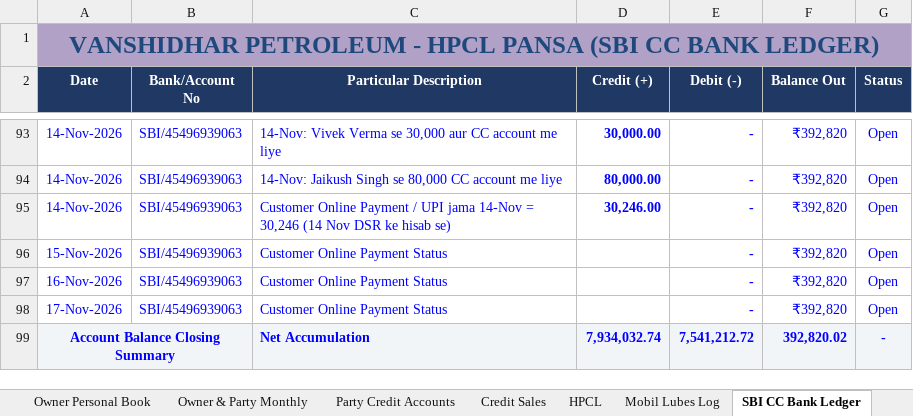
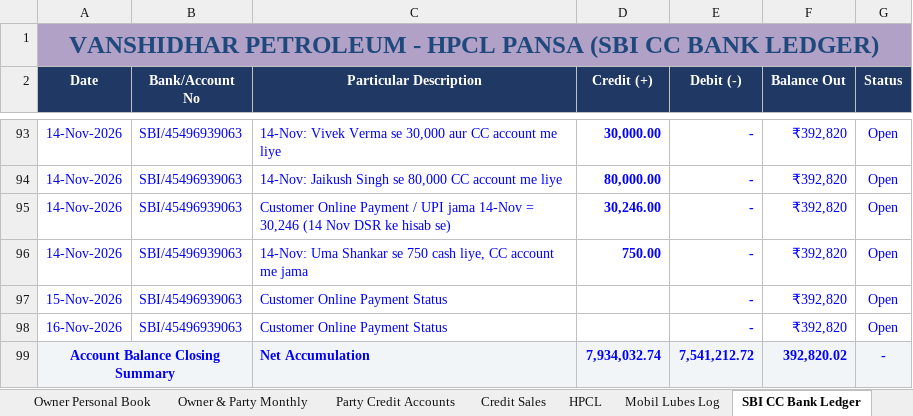
Before and after one commit to vanshidharpetroleum-hue/VANSHIDHAR-PETROLEUM-HPCL-PORTAL-01, an Excel workbook: Vanshidhar Register_Aug-2026 to _Complete.xlsx, sheet SBI CC Bank Ledger, drawn as a sheet; only a part is shown, gaps mark what is left out; values as stored, in another font and other column widths than the file's, no borders; charts and pictures not drawn; removed rows and columns are numbered as before the commit, all else as after; the diff names each change by its address in the sheet, - before the commit and + after, or states it on an @@ line.

```diff
--- a/Vanshidhar Register_Aug-2026 to _Complete.xlsx (sheet SBI CC Bank Ledger)
+++ b/Vanshidhar Register_Aug-2026 to _Complete.xlsx (sheet SBI CC Bank Ledger)
+row 96: 14-Nov-2026 | SBI/45496939063 | 14-Nov: Uma Shankar se 750 cash liye, CC account me jama | 750.00 | - | ₹392,820 | Open
-row 98: 17-Nov-2026 | SBI/45496939063 | Customer Online Payment Status |  | - | ₹392,820 | Open
```
Also changed, not shown: formulas that keep their value, 5 other files.
